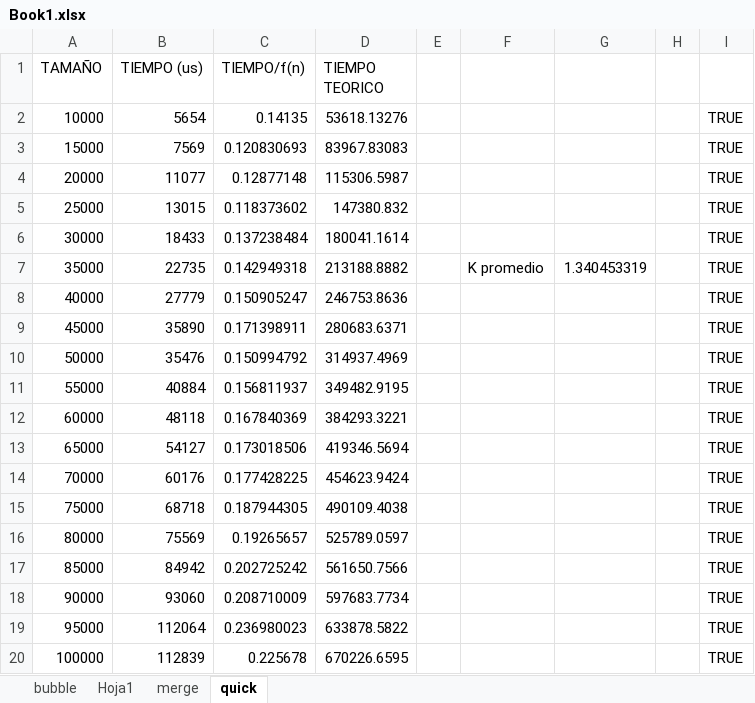
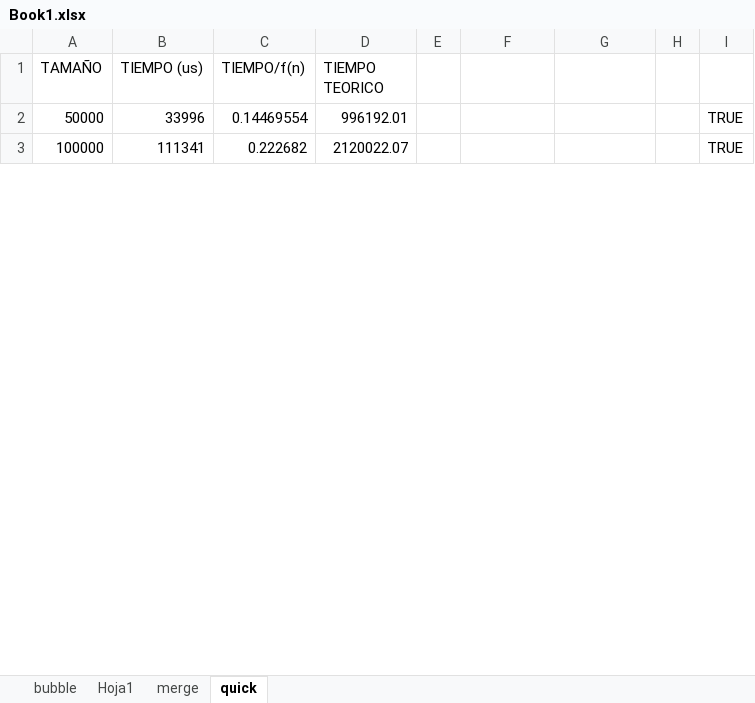
Before and after one commit to Pandaa38/INFOMATES, an Excel workbook: UNI/INFORMATICA/SEGUNDO/ALG/ALGP1/Book1.xlsx, sheet quick, drawn as a sheet; only a part is shown; values as stored, in another font and other column widths than the file's, no cell formats; removed rows and columns are numbered as before the commit, all else as after; the diff covers the shown part only; the diff names each change by its address in the sheet, - before the commit and + after, or states it on an @@ line.

Commit message:
datos tiempo

```diff
--- a/UNI/INFORMATICA/SEGUNDO/ALG/ALGP1/Book1.xlsx (sheet quick)
+++ b/UNI/INFORMATICA/SEGUNDO/ALG/ALGP1/Book1.xlsx (sheet quick)
-row 2: 10000 | 5654 | 0.14135 | 53618.13276 |  |  |  |  | TRUE
-row 3: 15000 | 7569 | 0.120830693 | 83967.83083 |  |  |  |  | TRUE
-row 4: 20000 | 11077 | 0.12877148 | 115306.5987 |  |  |  |  | TRUE
-row 5: 25000 | 13015 | 0.118373602 | 147380.832 |  |  |  |  | TRUE
-row 6: 30000 | 18433 | 0.137238484 | 180041.1614 |  |  |  |  | TRUE
-row 7: 35000 | 22735 | 0.142949318 | 213188.8882 |  | K promedio | 1.340453319 |  | TRUE
-row 8: 40000 | 27779 | 0.150905247 | 246753.8636 |  |  |  |  | TRUE
-row 9: 45000 | 35890 | 0.171398911 | 280683.6371 |  |  |  |  | TRUE
-B2 (TIEMPO (us)): 35476
+B2 (TIEMPO (us)): 33996
-C2 (TIEMPO/f(n)): 0.150994792
+C2 (TIEMPO/f(n)): 0.14469554
-D2 (TIEMPO TEORICO): 314937.4969
+D2 (TIEMPO TEORICO): 996192.01
-row 11: 55000 | 40884 | 0.156811937 | 349482.9195 |  |  |  |  | TRUE
-row 12: 60000 | 48118 | 0.167840369 | 384293.3221 |  |  |  |  | TRUE
-row 13: 65000 | 54127 | 0.173018506 | 419346.5694 |  |  |  |  | TRUE
-row 14: 70000 | 60176 | 0.177428225 | 454623.9424 |  |  |  |  | TRUE
-row 15: 75000 | 68718 | 0.187944305 | 490109.4038 |  |  |  |  | TRUE
-row 16: 80000 | 75569 | 0.19265657 | 525789.0597 |  |  |  |  | TRUE
-row 17: 85000 | 84942 | 0.202725242 | 561650.7566 |  |  |  |  | TRUE
-row 18: 90000 | 93060 | 0.208710009 | 597683.7734 |  |  |  |  | TRUE
-row 19: 95000 | 112064 | 0.236980023 | 633878.5822 |  |  |  |  | TRUE
-B3 (TIEMPO (us)): 112839
+B3 (TIEMPO (us)): 111341
-C3 (TIEMPO/f(n)): 0.225678
+C3 (TIEMPO/f(n)): 0.222682
-D3 (TIEMPO TEORICO): 670226.6595
+D3 (TIEMPO TEORICO): 2120022.07
```
Also changed, not shown: 87 added rows and 154 edited cells elsewhere in this sheet, cell formats, formulas that keep their value, charts or pictures, 2 other files.
